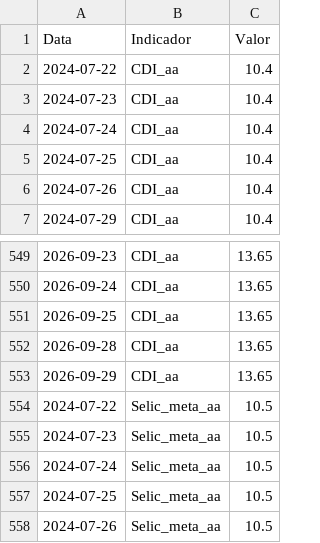
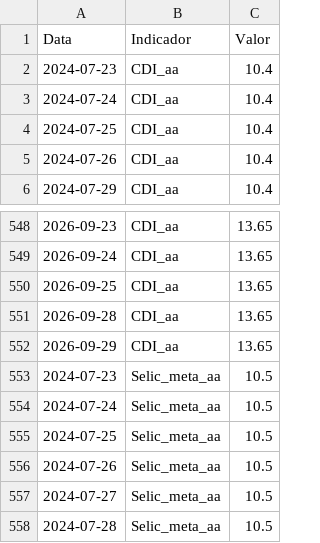
Before and after one commit to GuiVeiga04/Site-Analise-FIIs, a CSV file: base_indicadores.csv, drawn as a sheet; only a part is shown, gaps mark what is left out; the shorter side is filled out with more unchanged rows.

```diff
--- a/base_indicadores.csv
+++ b/base_indicadores.csv
@@ -1,3 +1,2 @@
 Data;Indicador;Valor
-2024-07-22;CDI_aa;10.4
 2024-07-23;CDI_aa;10.4
@@ -553,3 +552,2 @@
 2026-09-29;CDI_aa;13.65
-2024-07-22;Selic_meta_aa;10.5
 2024-07-23;Selic_meta_aa;10.5
```
Also changed, not shown: base_fiis_dividendos.csv, base_fiis_fundamentus.csv, 5 other files.
